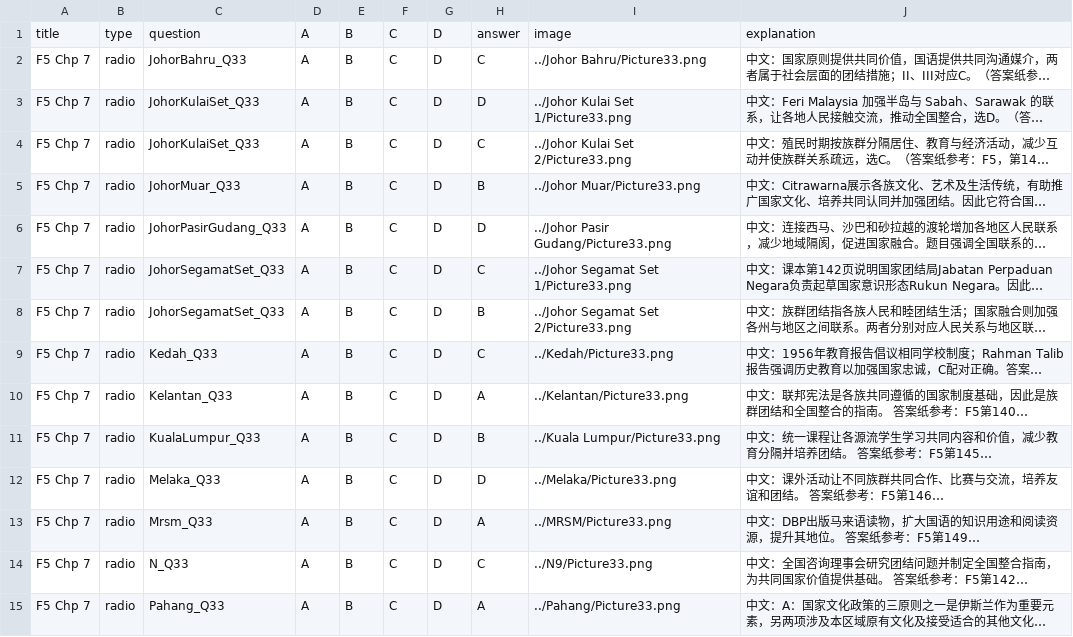
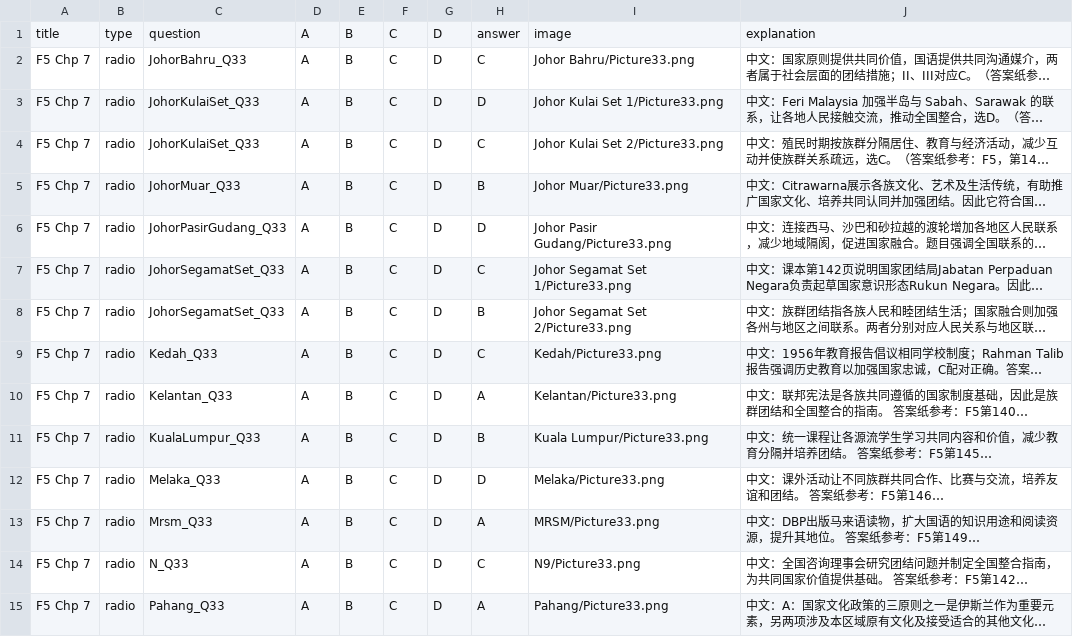
Before and after one commit to nobody0619/SPM-SEJ, a CSV file: 2025/ByChapterCSV/2025 F5 Chp 7.csv, drawn as a sheet; only a part is shown; long unchanged cells end in …; the diff covers the shown part only; the diff names each change by its address in the sheet, - before the commit and + after, or states it on an @@ line.

```diff
--- a/2025/ByChapterCSV/2025 F5 Chp 7.csv
+++ b/2025/ByChapterCSV/2025 F5 Chp 7.csv
-I2: ../Johor Bahru/Picture33.png
+I2: Johor Bahru/Picture33.png
-I3: ../Johor Kulai Set 1/Picture33.png
+I3: Johor Kulai Set 1/Picture33.png
-I4: ../Johor Kulai Set 2/Picture33.png
+I4: Johor Kulai Set 2/Picture33.png
-I5: ../Johor Muar/Picture33.png
+I5: Johor Muar/Picture33.png
-I6: ../Johor Pasir Gudang/Picture33.png
+I6: Johor Pasir Gudang/Picture33.png
-I7: ../Johor Segamat Set 1/Picture33.png
+I7: Johor Segamat Set 1/Picture33.png
-I8: ../Johor Segamat Set 2/Picture33.png
+I8: Johor Segamat Set 2/Picture33.png
-I9: ../Kedah/Picture33.png
+I9: Kedah/Picture33.png
-I10: ../Kelantan/Picture33.png
+I10: Kelantan/Picture33.png
-I11: ../Kuala Lumpur/Picture33.png
+I11: Kuala Lumpur/Picture33.png
-I12: ../Melaka/Picture33.png
+I12: Melaka/Picture33.png
-I13: ../MRSM/Picture33.png
+I13: MRSM/Picture33.png
-I14: ../N9/Picture33.png
+I14: N9/Picture33.png
-I15: ../Pahang/Picture33.png
+I15: Pahang/Picture33.png
```
Also changed, not shown: 42 edited cells elsewhere in this file, 2024/ByChapterCSV/2024 all_chapters.csv, 2025/ByChapterCSV/2025 F4 Chp 1.csv, 42 other files.
